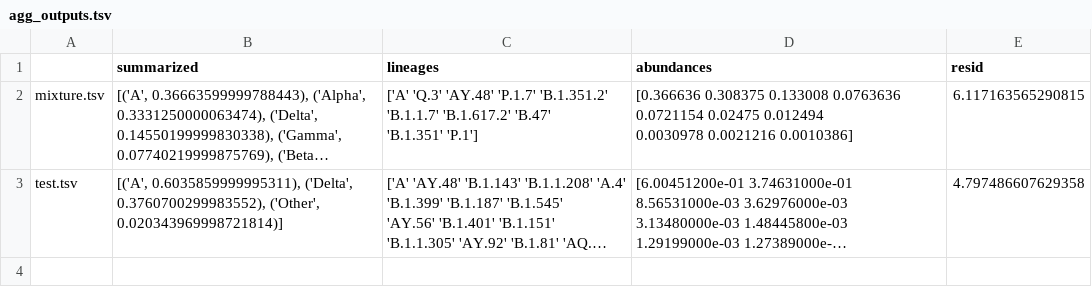
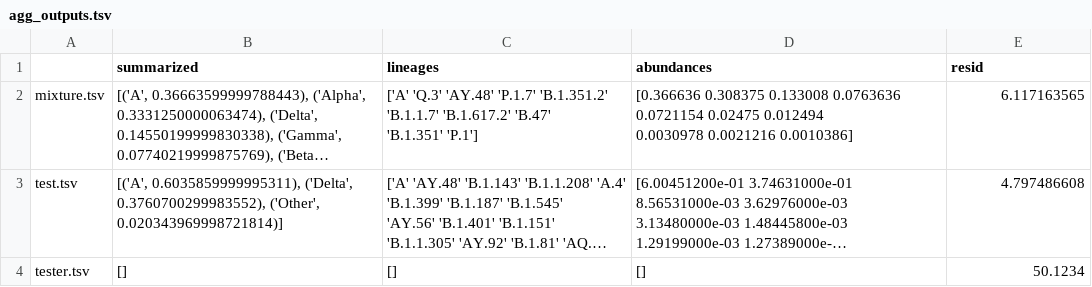
Before and after one commit to pgangwar-ucsd/Freyja, a TSV file: freyja/data/agg_outputs.tsv, drawn as a sheet; long unchanged cells end in …; the diff names each change by its address in the sheet, - before the commit and + after, or states it on an @@ line.

```diff
--- a/freyja/data/agg_outputs.tsv
+++ b/freyja/data/agg_outputs.tsv
-E2 (resid): 6.117163565290815
+E2 (resid): 6.117163565
-E3 (resid): 4.797486607629358
+E3 (resid): 4.797486608
+row 4: tester.tsv | [] | [] | [] | 50.1234
```
Also changed, not shown: 1 other file.
